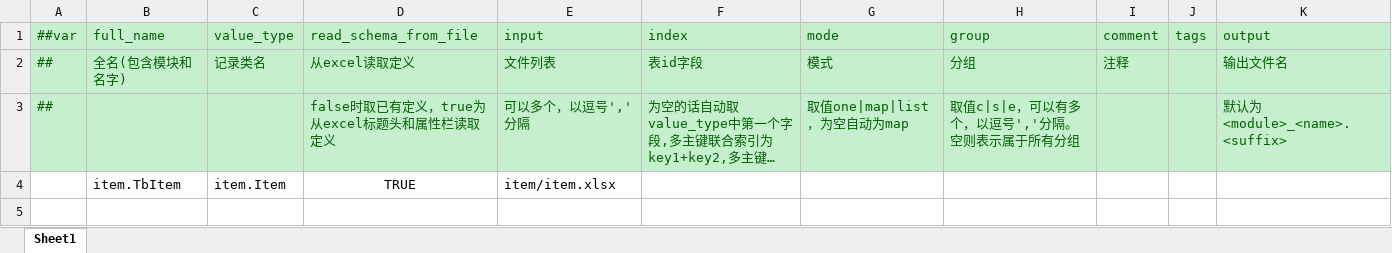
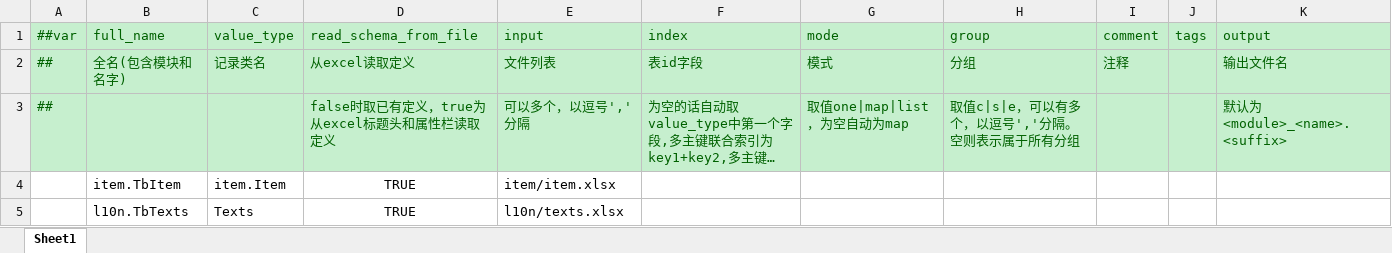
Before and after one commit to gels123/sn-client, an Excel workbook: Luban/Configs/Datas/__tables__.xlsx, sheet Sheet1, drawn as a sheet; long unchanged cells end in …; values as stored, in another font and other column widths than the file's, no borders; the diff names each change by its address in the sheet, - before the commit and + after, or states it on an @@ line.

```diff
--- a/Luban/Configs/Datas/__tables__.xlsx (sheet Sheet1)
+++ b/Luban/Configs/Datas/__tables__.xlsx (sheet Sheet1)
+row 5:  | l10n.TbTexts | Texts | TRUE | l10n/texts.xlsx
```
Also changed, not shown: Luban/Configs/Datas/item/item.xlsx, 17 other files.
